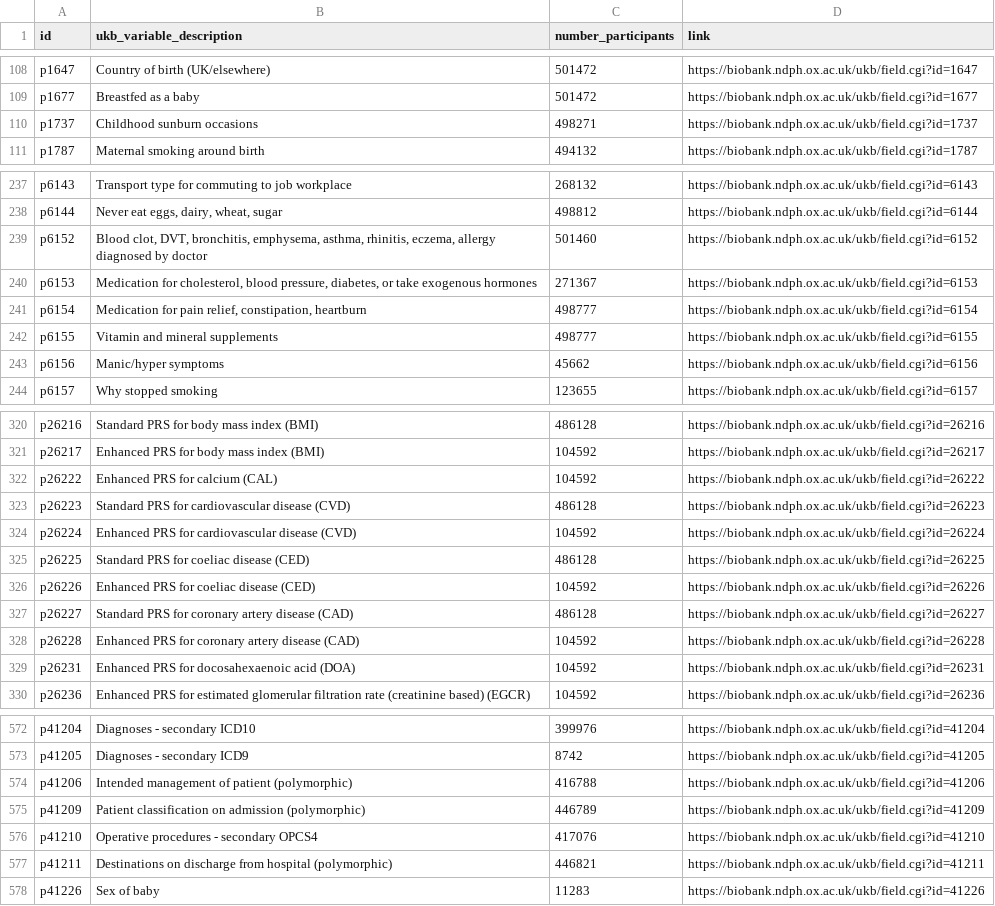
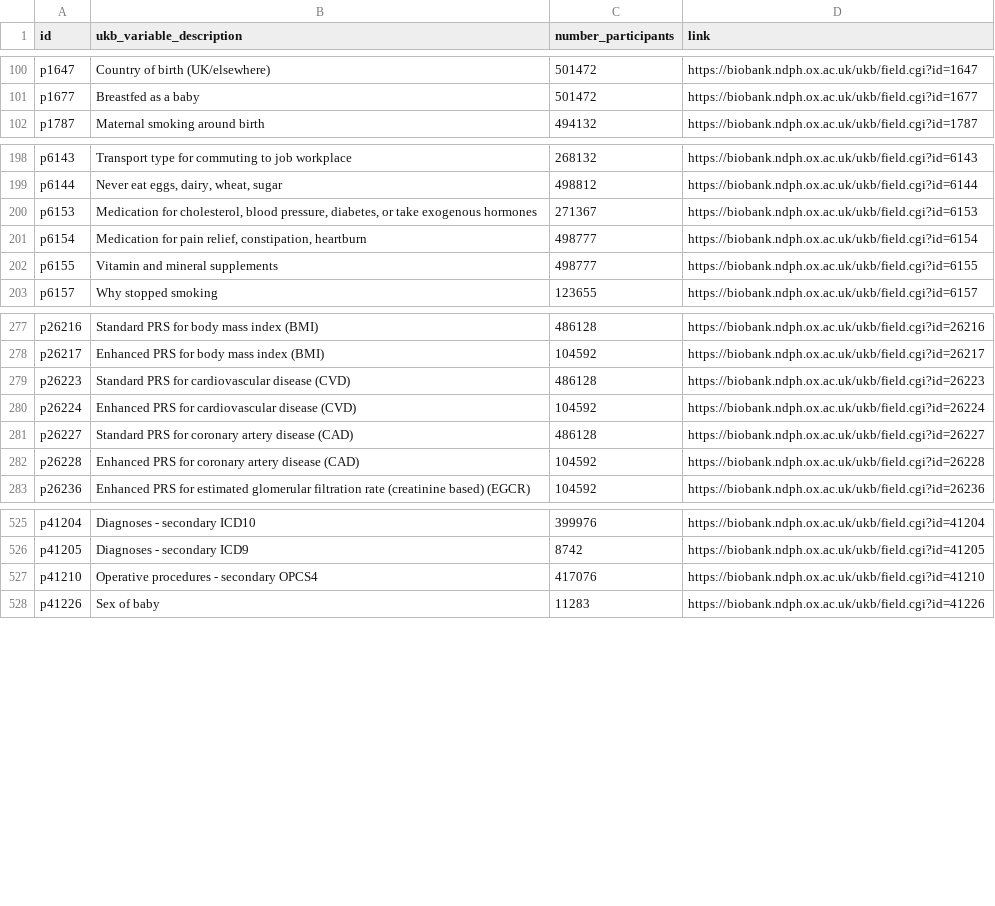
Before and after one commit to steno-aarhus/kimo, a CSV file: data-raw/project-variables.csv, drawn as a sheet; only a part is shown, gaps mark what is left out; the diff covers the shown part only; the diff names each change by its address in the sheet, - before the commit and + after, or states it on an @@ line.

```diff
--- a/data-raw/project-variables.csv
+++ b/data-raw/project-variables.csv
-row 110: p1737 | Childhood sunburn occasions | 498271 | https://biobank.ndph.ox.ac.uk/ukb/field.cgi?id=1737
-row 239: p6152 | Blood clot, DVT, bronchitis, emphysema, asthma, rhinitis, eczema, allergy diagnosed by doctor | 501460 | https://biobank.ndph.ox.ac.uk/ukb/field.cgi?id=6152
-row 243: p6156 | Manic/hyper symptoms | 45662 | https://biobank.ndph.ox.ac.uk/ukb/field.cgi?id=6156
-row 322: p26222 | Enhanced PRS for calcium (CAL) | 104592 | https://biobank.ndph.ox.ac.uk/ukb/field.cgi?id=26222
-row 325: p26225 | Standard PRS for coeliac disease (CED) | 486128 | https://biobank.ndph.ox.ac.uk/ukb/field.cgi?id=26225
-row 326: p26226 | Enhanced PRS for coeliac disease (CED) | 104592 | https://biobank.ndph.ox.ac.uk/ukb/field.cgi?id=26226
-row 329: p26231 | Enhanced PRS for docosahexaenoic acid (DOA) | 104592 | https://biobank.ndph.ox.ac.uk/ukb/field.cgi?id=26231
-row 574: p41206 | Intended management of patient (polymorphic) | 416788 | https://biobank.ndph.ox.ac.uk/ukb/field.cgi?id=41206
-row 575: p41209 | Patient classification on admission (polymorphic) | 446789 | https://biobank.ndph.ox.ac.uk/ukb/field.cgi?id=41209
-row 577: p41211 | Destinations on discharge from hospital (polymorphic) | 446821 | https://biobank.ndph.ox.ac.uk/ukb/field.cgi?id=41211
```
Also changed, not shown: 40 removed rows elsewhere in this file, 1 other file.
